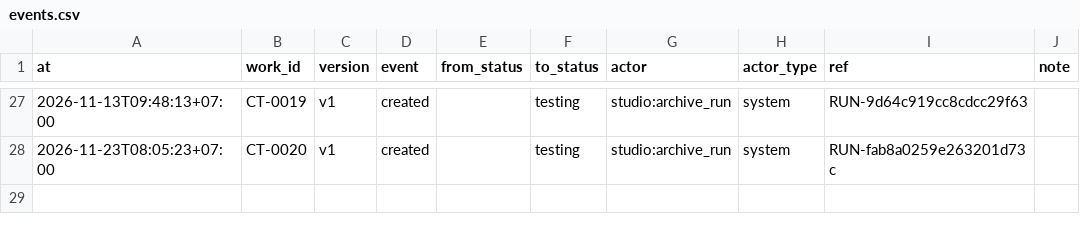
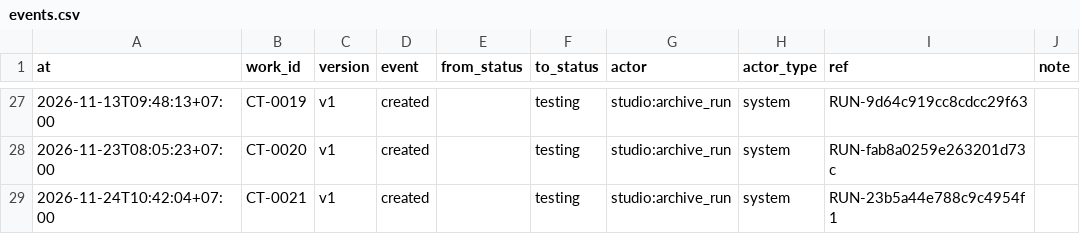
Before and after one commit to derivallcc/derival-media, a CSV file: catalog/events.csv, drawn as a sheet; only a part is shown, gaps mark what is left out; the diff names each change by its address in the sheet, - before the commit and + after, or states it on an @@ line.

```diff
--- a/catalog/events.csv
+++ b/catalog/events.csv
+row 29: 2026-11-24T10:42:04+07:00 | CT-0021 | v1 | created |  | testing | studio:archive_run | system | RUN-23b5a44e788c9c4954f1
```
Also changed, not shown: catalog/assets.csv, catalog/works.csv, 3 other files.
